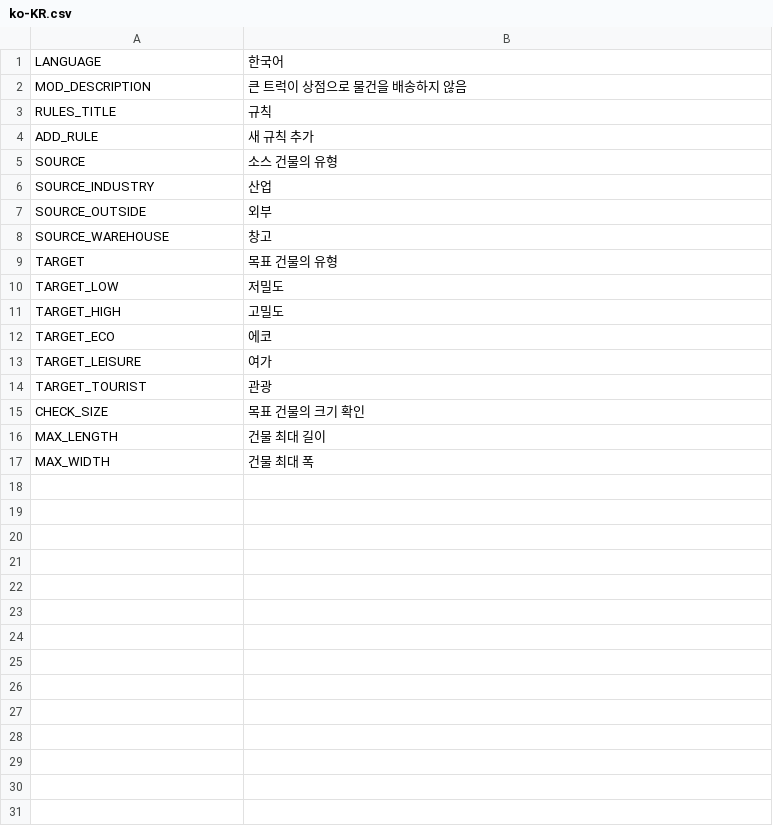
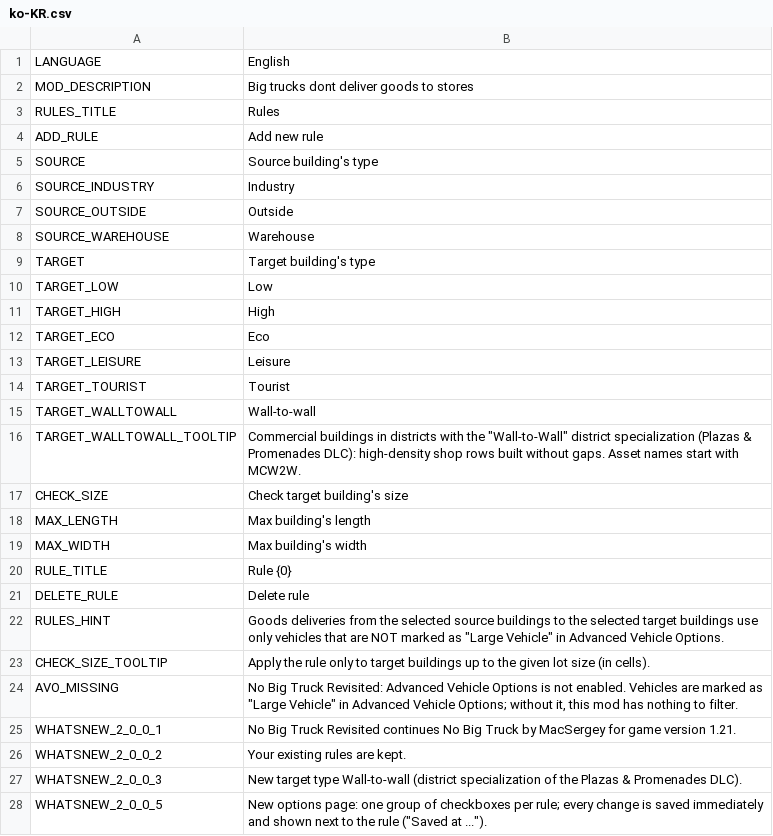
Before and after one commit to CityGecko/CS-NoBigTruckRevisited, a CSV file: NoBigTruck/Translations/ko-KR.csv, drawn as a sheet; only a part is shown; the diff covers the shown part only.

Commit message:
New translations en-en.csv (Korean)
[ci skip]

```diff
--- a/NoBigTruck/Translations/ko-KR.csv
+++ b/NoBigTruck/Translations/ko-KR.csv
@@ -1,17 +1,28 @@
-"LANGUAGE","한국어"
-"MOD_DESCRIPTION","큰 트럭이 상점으로 물건을 배송하지 않음"
-"RULES_TITLE","규칙"
-"ADD_RULE","새 규칙 추가"
-"SOURCE","소스 건물의 유형"
-"SOURCE_INDUSTRY","산업"
-"SOURCE_OUTSIDE","외부"
-"SOURCE_WAREHOUSE","창고"
-"TARGET","목표 건물의 유형"
-"TARGET_LOW","저밀도"
-"TARGET_HIGH","고밀도"
-"TARGET_ECO","에코"
-"TARGET_LEISURE","여가"
-"TARGET_TOURIST","관광"
-"CHECK_SIZE","목표 건물의 크기 확인"
-"MAX_LENGTH","건물 최대 길이"
-"MAX_WIDTH","건물 최대 폭"
+"LANGUAGE","English"
+"MOD_DESCRIPTION","Big trucks dont deliver goods to stores"
+"RULES_TITLE","Rules"
+"ADD_RULE","Add new rule"
+"SOURCE","Source building's type"
+"SOURCE_INDUSTRY","Industry"
+"SOURCE_OUTSIDE","Outside"
+"SOURCE_WAREHOUSE","Warehouse"
+"TARGET","Target building's type"
+"TARGET_LOW","Low"
+"TARGET_HIGH","High"
+"TARGET_ECO","Eco"
+"TARGET_LEISURE","Leisure"
+"TARGET_TOURIST","Tourist"
+"TARGET_WALLTOWALL","Wall-to-wall"
+"TARGET_WALLTOWALL_TOOLTIP","Commercial buildings in districts with the ""Wall-to-Wall"" district specialization (Plazas & Promenades DLC): high-density shop rows built without gaps. Asset names start with MCW2W."
+"CHECK_SIZE","Check target building's size"
+"MAX_LENGTH","Max building's length"
+"MAX_WIDTH","Max building's width"
+"RULE_TITLE","Rule {0}"
+"DELETE_RULE","Delete rule"
+"RULES_HINT","Goods deliveries from the selected source buildings to the selected target buildings use only vehicles that are NOT marked as ""Large Vehicle"" in Advanced Vehicle Options."
+"CHECK_SIZE_TOOLTIP","Apply the rule only to target buildings up to the given lot size (in cells)."
+"AVO_MISSING","No Big Truck Revisited: Advanced Vehicle Options is not enabled. Vehicles are marked as ""Large Vehicle"" in Advanced Vehicle Options; without it, this mod has nothing to filter."
+"WHATSNEW_2_0_0_1","No Big Truck Revisited continues No Big Truck by MacSergey for game version 1.21."
+"WHATSNEW_2_0_0_2","Your existing rules are kept."
+"WHATSNEW_2_0_0_3","New target type Wall-to-wall (district specialization of the Plazas & Promenades DLC)."
+"WHATSNEW_2_0_0_5","New options page: one group of checkboxes per rule; every change is saved immediately and shown next to the rule (""Saved at ..."")."
```
Also changed, not shown: 8 added rows elsewhere in this file.
